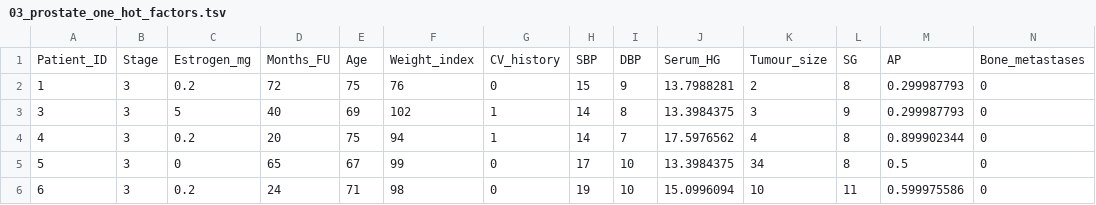
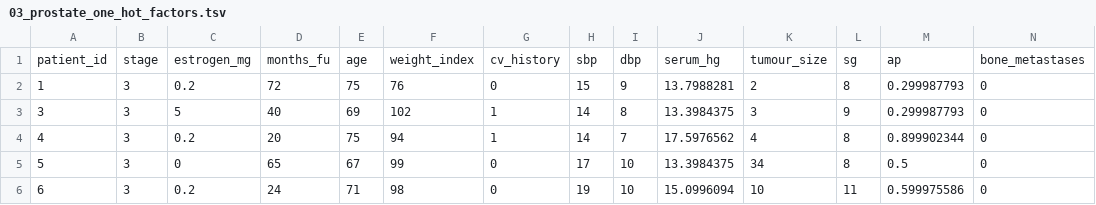
Before and after one commit to rforbiodatascience/2020_group09, a TSV file: data/03_prostate_one_hot_factors.tsv, drawn as a sheet; only a part is shown; removed rows and columns are numbered as before the commit, all else as after; rows hold the shown columns only; the diff names each change by its address in the sheet, - before the commit and + after, or states it on an @@ line.

```diff
--- a/data/03_prostate_one_hot_factors.tsv
+++ b/data/03_prostate_one_hot_factors.tsv
-row 1: Patient_ID | Stage | Estrogen_mg | Months_FU | Age | Weight_index | CV_history | SBP | DBP | Serum_HG | Tumour_size | SG | AP | Bone_metastases
+row 1: patient_id | stage | estrogen_mg | months_fu | age | weight_index | cv_history | sbp | dbp | serum_hg | tumour_size | sg | ap | bone_metastases
```
Also changed, not shown: data/03_prostate_one_hot_status3.tsv, 1 other file.
